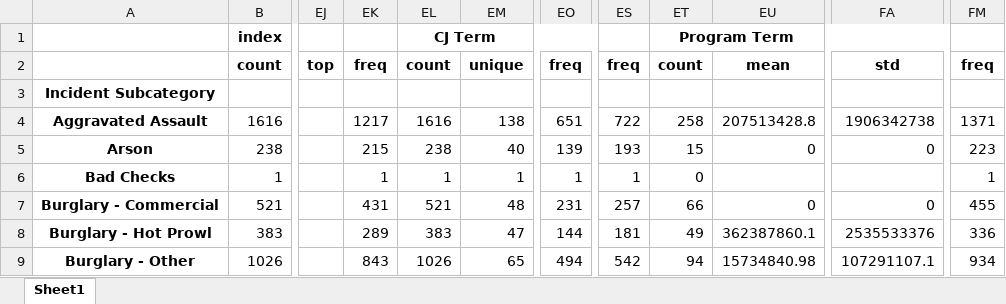
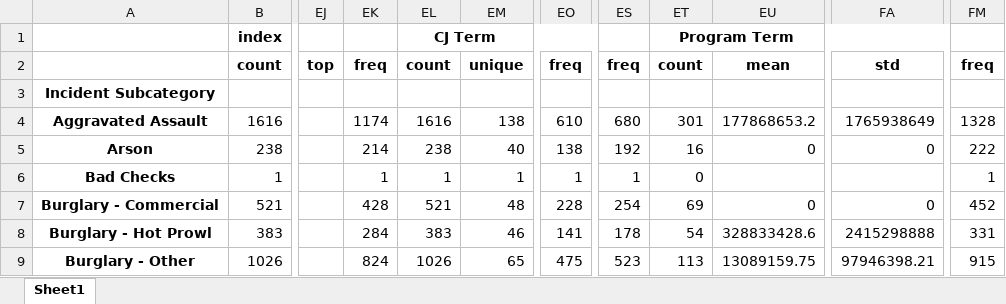
Before and after one commit to molsonkiko/sf_crime_2022, an Excel workbook: output files/SUMMARY BY Incident Subcategory FOR incident reports JOIN da caseload JOIN prod1 JOIN prod2.xlsx, sheet Sheet1, drawn as a sheet; only a part is shown, gaps mark what is left out; values as stored, in another font and other column widths than the file's, no borders; the diff covers the shown part only; the diff names each change by its address in the sheet, - before the commit and + after, or states it on an @@ line.

```diff
--- a/output files/SUMMARY BY Incident Subcategory FOR incident reports JOIN da caseload JOIN prod1 JOIN prod2.xlsx (sheet Sheet1)
+++ b/output files/SUMMARY BY Incident Subcategory FOR incident reports JOIN da caseload JOIN prod1 JOIN prod2.xlsx (sheet Sheet1)
-EK4: 1217
+EK4: 1174
-EO4: 651
+EO4: 610
-ES4: 722
+ES4: 680
-ET4: 258
+ET4: 301
-EU4: 207513428.8
+EU4: 177868653.2
-FA4: 1906342738
+FA4: 1765938649
-FM4: 1371
+FM4: 1328
-EK5: 215
+EK5: 214
-EO5: 139
+EO5: 138
-ES5: 193
+ES5: 192
-ET5: 15
+ET5: 16
-FM5: 223
+FM5: 222
-EK7: 431
+EK7: 428
-EO7: 231
+EO7: 228
-ES7: 257
+ES7: 254
-ET7: 66
+ET7: 69
-FM7: 455
+FM7: 452
-EK8: 289
+EK8: 284
-EM8: 47
+EM8: 46
-EO8: 144
+EO8: 141
-ES8: 181
+ES8: 178
-ET8: 49
+ET8: 54
-EU8: 362387860.1
+EU8: 328833428.6
-FA8: 2535533376
+FA8: 2415298888
-FM8: 336
+FM8: 331
-EK9: 843
+EK9: 824
-EO9: 494
+EO9: 475
-ES9: 542
+ES9: 523
-ET9: 94
+ET9: 113
-EU9: 15734840.98
+EU9: 13089159.75
-FA9: 107291107.1
+FA9: 97946398.21
-FM9: 934
+FM9: 915
```
Also changed, not shown: 228 edited cells elsewhere in this sheet, output files/MORE DETAILED SUMMARY BY Incident Subcategory.xlsx, output files/Number of robberies by year and dismissal status.xlsx, 8 other files.
